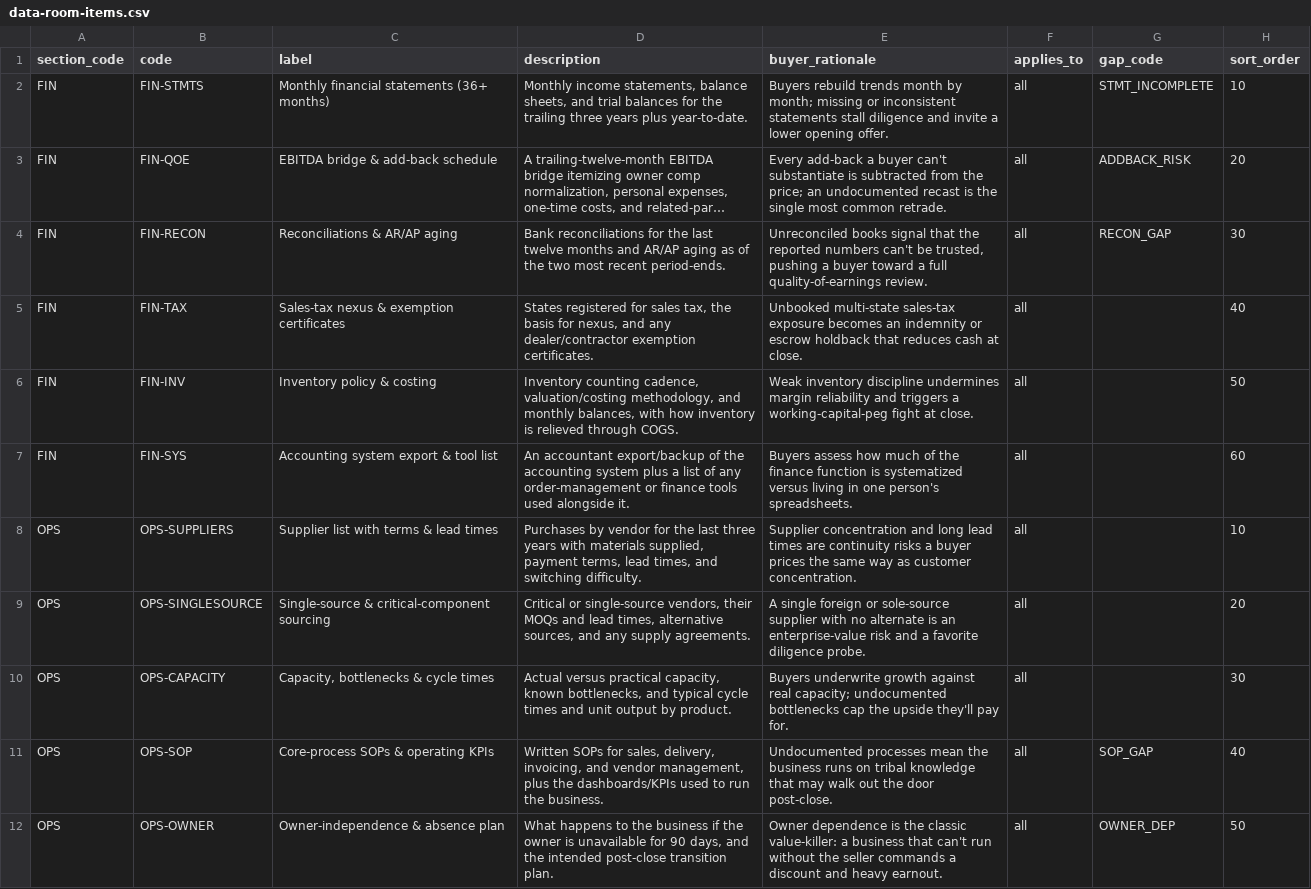
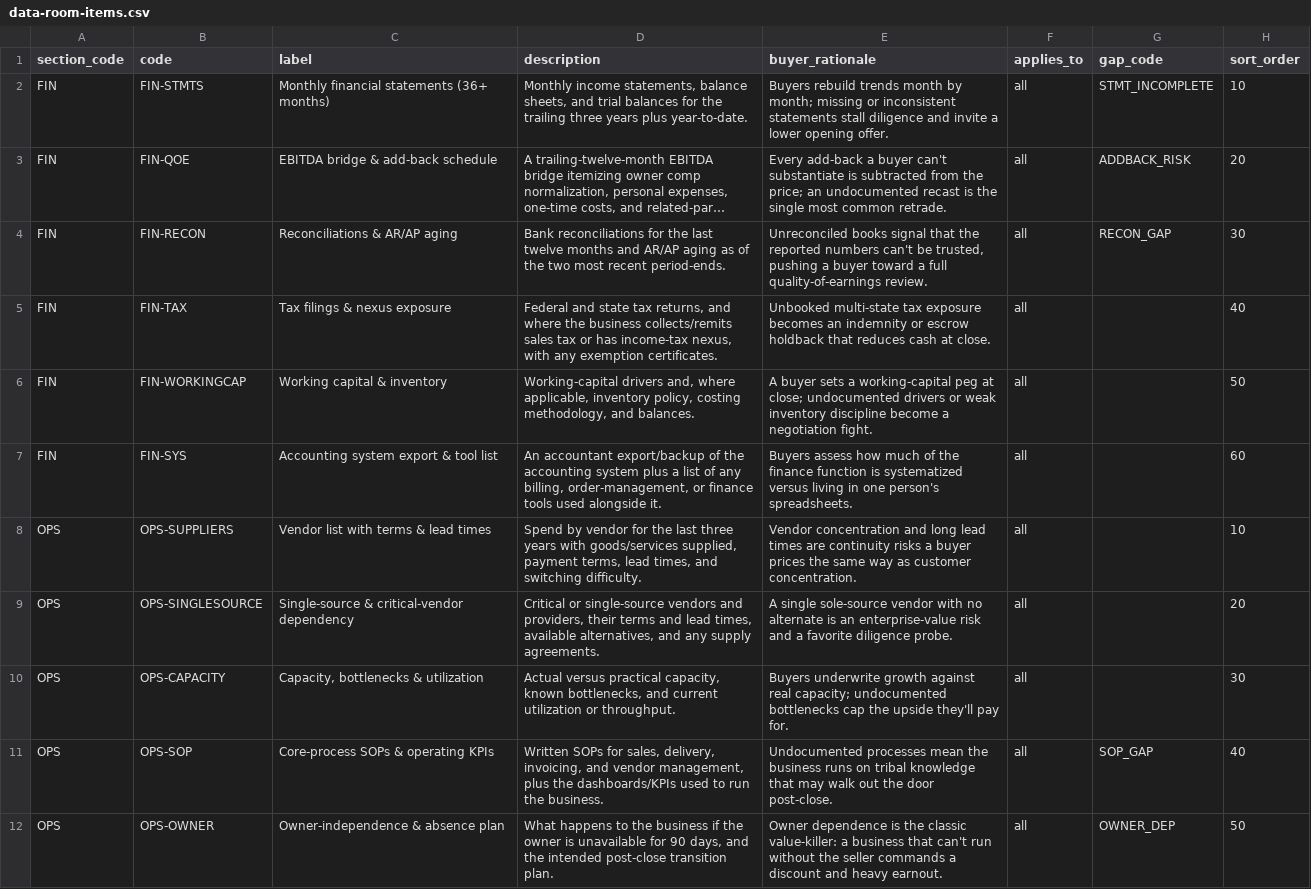
Before and after one commit to matthew-fsc/exitblueprint-mvp, a CSV file: seed/data-room-items.csv, drawn as a sheet; only a part is shown; long unchanged cells end in …; the diff covers the shown part only; the diff names each change by its address in the sheet, - before the commit and + after, or states it on an @@ line.

```diff
--- a/seed/data-room-items.csv
+++ b/seed/data-room-items.csv
-C5 (label): Sales-tax nexus & exemption certificates
+C5 (label): Tax filings & nexus exposure
-D5 (description): States registered for sales tax, the basis for nexus, and any dealer/contractor exemption certificates.
+D5 (description): Federal and state tax returns, and where the business collects/remits sales tax or has income-tax nexus, with any exemption certificates.
-E5 (buyer_rationale): Unbooked multi-state sales-tax exposure becomes…
+E5 (buyer_rationale): Unbooked multi-state tax exposure becomes…
-B6 (code): FIN-INV
+B6 (code): FIN-WORKINGCAP
-C6 (label): Inventory policy & costing
+C6 (label): Working capital & inventory
-D6 (description): Inventory counting cadence, valuation/costing methodology, and monthly balances, with how inventory is relieved through COGS.
+D6 (description): Working-capital drivers and, where applicable, inventory policy, costing methodology, and balances.
-E6 (buyer_rationale): Weak inventory discipline undermines margin reliability and triggers a working-capital-peg fight at close.
+E6 (buyer_rationale): A buyer sets a working-capital peg at close; undocumented drivers or weak inventory discipline become a negotiation fight.
-D7 (description): …of any order-management or finance…
+D7 (description): …of any billing, order-management, or finance…
-C8 (label): Supplier list with terms & lead times
+C8 (label): Vendor list with terms & lead times
-D8 (description): Purchases by vendor for the last three years with materials supplied, payment…
+D8 (description): Spend by vendor for the last three years with goods/services supplied, payment…
-E8 (buyer_rationale): Supplier concentration and…
+E8 (buyer_rationale): Vendor concentration and…
-C9 (label): Single-source & critical-component sourcing
+C9 (label): Single-source & critical-vendor dependency
-D9 (description): …or single-source vendors, their MOQs and lead times, alternative sources, and any…
+D9 (description): …or single-source vendors and providers, their terms and lead times, available alternatives, and any…
-E9 (buyer_rationale): A single foreign or sole-source supplier with no…
+E9 (buyer_rationale): A single sole-source vendor with no…
-C10 (label): Capacity, bottlenecks & cycle times
+C10 (label): Capacity, bottlenecks & utilization
-D10 (description): …bottlenecks, and typical cycle times and unit output by product.
+D10 (description): …bottlenecks, and current utilization or throughput.
```
Also changed, not shown: 19 edited cells elsewhere in this file, seed/data-room-sections.csv, 12 other files.
